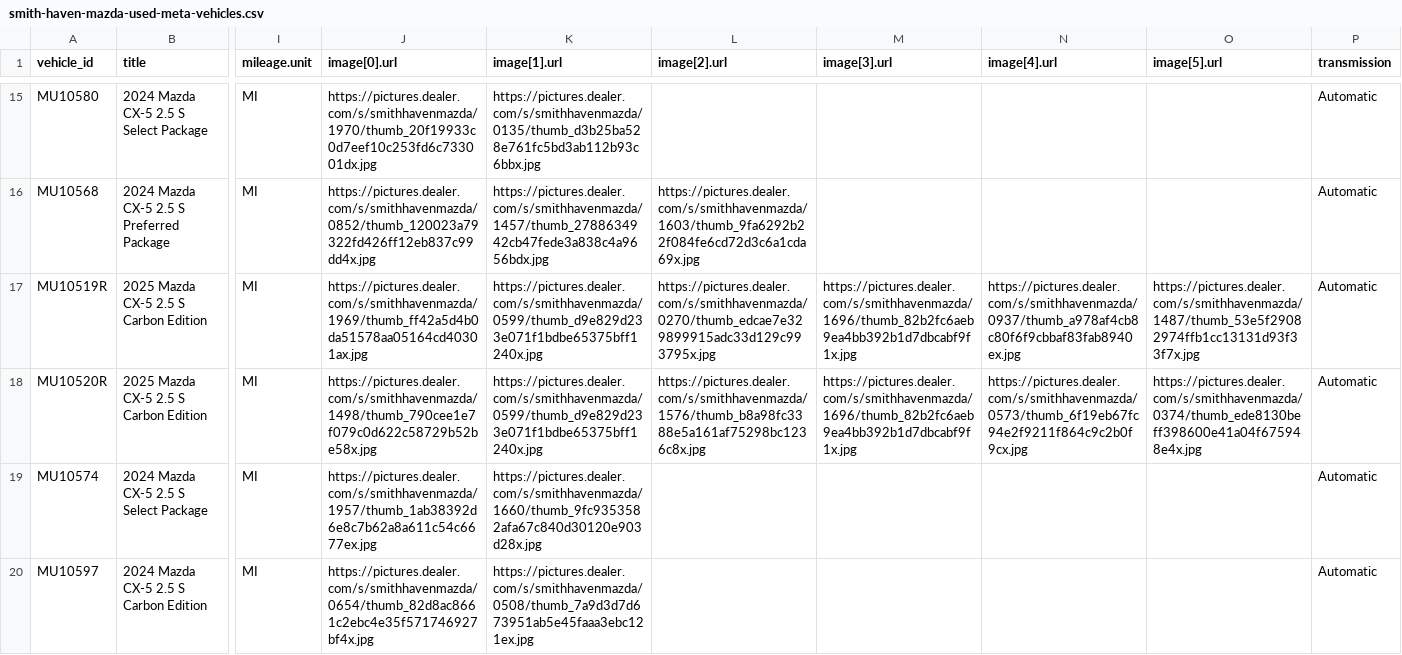
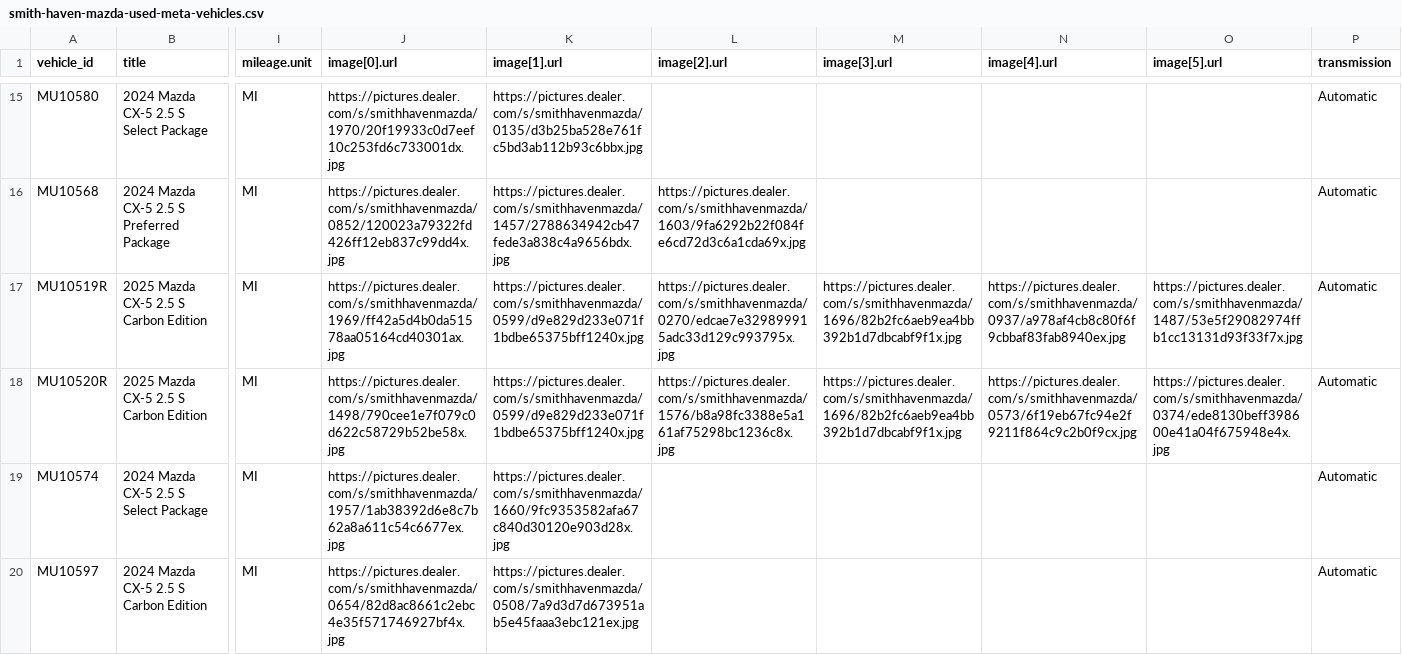
Before and after one commit to skyrushnick/dealership-feeds, a CSV file: smith-haven-mazda-used-meta-vehicles.csv, drawn as a sheet; only a part is shown, gaps mark what is left out; the diff covers the shown part only; the diff names each change by its address in the sheet, - before the commit and + after, or states it on an @@ line.

Commit message:
Smith Haven Mazda feed: full-size images (640px) instead of 110px thumbnails

```diff
--- a/smith-haven-mazda-used-meta-vehicles.csv
+++ b/smith-haven-mazda-used-meta-vehicles.csv
-J15 (image[0].url): https://pictures.dealer.com/s/smithhavenmazda/1970/thumb_20f19933c0d7eef10c253fd6c733001dx.jpg
+J15 (image[0].url): https://pictures.dealer.com/s/smithhavenmazda/1970/20f19933c0d7eef10c253fd6c733001dx.jpg
-K15 (image[1].url): https://pictures.dealer.com/s/smithhavenmazda/0135/thumb_d3b25ba528e761fc5bd3ab112b93c6bbx.jpg
+K15 (image[1].url): https://pictures.dealer.com/s/smithhavenmazda/0135/d3b25ba528e761fc5bd3ab112b93c6bbx.jpg
-J16 (image[0].url): https://pictures.dealer.com/s/smithhavenmazda/0852/thumb_120023a79322fd426ff12eb837c99dd4x.jpg
+J16 (image[0].url): https://pictures.dealer.com/s/smithhavenmazda/0852/120023a79322fd426ff12eb837c99dd4x.jpg
-K16 (image[1].url): https://pictures.dealer.com/s/smithhavenmazda/1457/thumb_2788634942cb47fede3a838c4a9656bdx.jpg
+K16 (image[1].url): https://pictures.dealer.com/s/smithhavenmazda/1457/2788634942cb47fede3a838c4a9656bdx.jpg
-L16 (image[2].url): https://pictures.dealer.com/s/smithhavenmazda/1603/thumb_9fa6292b22f084fe6cd72d3c6a1cda69x.jpg
+L16 (image[2].url): https://pictures.dealer.com/s/smithhavenmazda/1603/9fa6292b22f084fe6cd72d3c6a1cda69x.jpg
-J17 (image[0].url): https://pictures.dealer.com/s/smithhavenmazda/1969/thumb_ff42a5d4b0da51578aa05164cd40301ax.jpg
+J17 (image[0].url): https://pictures.dealer.com/s/smithhavenmazda/1969/ff42a5d4b0da51578aa05164cd40301ax.jpg
-K17:K18 (image[1].url): https://pictures.dealer.com/s/smithhavenmazda/0599/thumb_d9e829d233e071f1bdbe65375bff1240x.jpg
+K17:K18 (image[1].url): https://pictures.dealer.com/s/smithhavenmazda/0599/d9e829d233e071f1bdbe65375bff1240x.jpg
-L17 (image[2].url): https://pictures.dealer.com/s/smithhavenmazda/0270/thumb_edcae7e329899915adc33d129c993795x.jpg
+L17 (image[2].url): https://pictures.dealer.com/s/smithhavenmazda/0270/edcae7e329899915adc33d129c993795x.jpg
-M17:M18 (image[3].url): https://pictures.dealer.com/s/smithhavenmazda/1696/thumb_82b2fc6aeb9ea4bb392b1d7dbcabf9f1x.jpg
+M17:M18 (image[3].url): https://pictures.dealer.com/s/smithhavenmazda/1696/82b2fc6aeb9ea4bb392b1d7dbcabf9f1x.jpg
-N17 (image[4].url): https://pictures.dealer.com/s/smithhavenmazda/0937/thumb_a978af4cb8c80f6f9cbbaf83fab8940ex.jpg
+N17 (image[4].url): https://pictures.dealer.com/s/smithhavenmazda/0937/a978af4cb8c80f6f9cbbaf83fab8940ex.jpg
-O17 (image[5].url): https://pictures.dealer.com/s/smithhavenmazda/1487/thumb_53e5f29082974ffb1cc13131d93f33f7x.jpg
+O17 (image[5].url): https://pictures.dealer.com/s/smithhavenmazda/1487/53e5f29082974ffb1cc13131d93f33f7x.jpg
-J18 (image[0].url): https://pictures.dealer.com/s/smithhavenmazda/1498/thumb_790cee1e7f079c0d622c58729b52be58x.jpg
+J18 (image[0].url): https://pictures.dealer.com/s/smithhavenmazda/1498/790cee1e7f079c0d622c58729b52be58x.jpg
-L18 (image[2].url): https://pictures.dealer.com/s/smithhavenmazda/1576/thumb_b8a98fc3388e5a161af75298bc1236c8x.jpg
+L18 (image[2].url): https://pictures.dealer.com/s/smithhavenmazda/1576/b8a98fc3388e5a161af75298bc1236c8x.jpg
-N18 (image[4].url): https://pictures.dealer.com/s/smithhavenmazda/0573/thumb_6f19eb67fc94e2f9211f864c9c2b0f9cx.jpg
+N18 (image[4].url): https://pictures.dealer.com/s/smithhavenmazda/0573/6f19eb67fc94e2f9211f864c9c2b0f9cx.jpg
-O18 (image[5].url): https://pictures.dealer.com/s/smithhavenmazda/0374/thumb_ede8130beff398600e41a04f675948e4x.jpg
+O18 (image[5].url): https://pictures.dealer.com/s/smithhavenmazda/0374/ede8130beff398600e41a04f675948e4x.jpg
-J19 (image[0].url): https://pictures.dealer.com/s/smithhavenmazda/1957/thumb_1ab38392d6e8c7b62a8a611c54c6677ex.jpg
+J19 (image[0].url): https://pictures.dealer.com/s/smithhavenmazda/1957/1ab38392d6e8c7b62a8a611c54c6677ex.jpg
-K19 (image[1].url): https://pictures.dealer.com/s/smithhavenmazda/1660/thumb_9fc9353582afa67c840d30120e903d28x.jpg
+K19 (image[1].url): https://pictures.dealer.com/s/smithhavenmazda/1660/9fc9353582afa67c840d30120e903d28x.jpg
-J20 (image[0].url): https://pictures.dealer.com/s/smithhavenmazda/0654/thumb_82d8ac8661c2ebc4e35f571746927bf4x.jpg
+J20 (image[0].url): https://pictures.dealer.com/s/smithhavenmazda/0654/82d8ac8661c2ebc4e35f571746927bf4x.jpg
-K20 (image[1].url): https://pictures.dealer.com/s/smithhavenmazda/0508/thumb_7a9d3d7d673951ab5e45faaa3ebc121ex.jpg
+K20 (image[1].url): https://pictures.dealer.com/s/smithhavenmazda/0508/7a9d3d7d673951ab5e45faaa3ebc121ex.jpg
```
Also changed, not shown: 104 edited cells elsewhere in this file.
